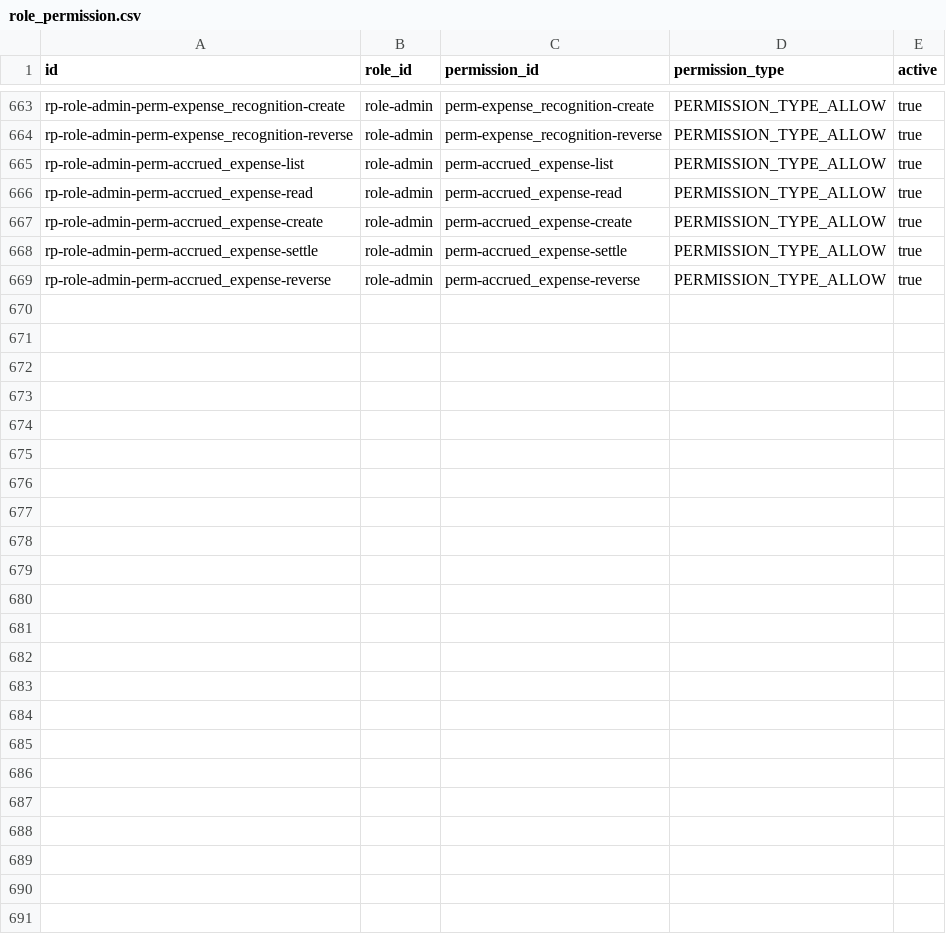
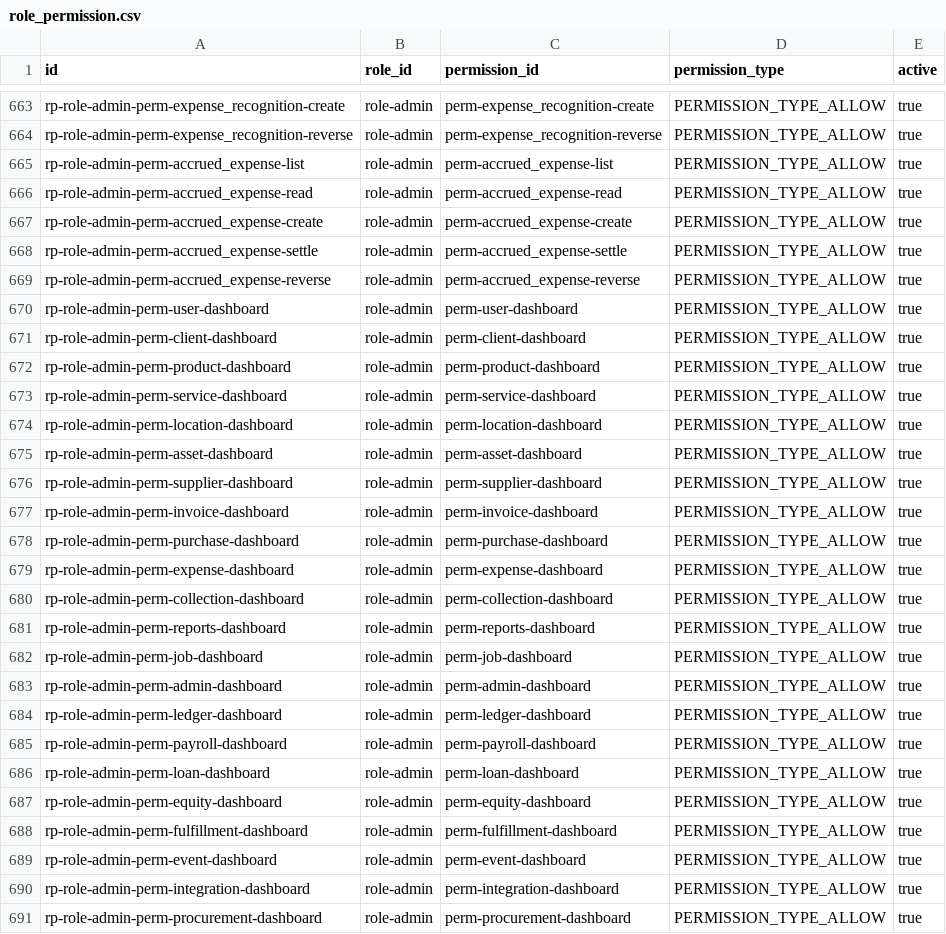
Before and after one commit to erniealice/copya, a CSV file: seeds/general/role_permission.csv, drawn as a sheet; only a part is shown, gaps mark what is left out.

```diff
--- a/seeds/general/role_permission.csv
+++ b/seeds/general/role_permission.csv
@@ -669 +669,23 @@ rp-role-admin-perm-accrued_expense-settle,role-admin,perm-accrued_expense-settle
 rp-role-admin-perm-accrued_expense-reverse,role-admin,perm-accrued_expense-reverse,PERMISSION_TYPE_ALLOW,true
+rp-role-admin-perm-user-dashboard,role-admin,perm-user-dashboard,PERMISSION_TYPE_ALLOW,true
+rp-role-admin-perm-client-dashboard,role-admin,perm-client-dashboard,PERMISSION_TYPE_ALLOW,true
+rp-role-admin-perm-product-dashboard,role-admin,perm-product-dashboard,PERMISSION_TYPE_ALLOW,true
+rp-role-admin-perm-service-dashboard,role-admin,perm-service-dashboard,PERMISSION_TYPE_ALLOW,true
+rp-role-admin-perm-location-dashboard,role-admin,perm-location-dashboard,PERMISSION_TYPE_ALLOW,true
+rp-role-admin-perm-asset-dashboard,role-admin,perm-asset-dashboard,PERMISSION_TYPE_ALLOW,true
+rp-role-admin-perm-supplier-dashboard,role-admin,perm-supplier-dashboard,PERMISSION_TYPE_ALLOW,true
+rp-role-admin-perm-invoice-dashboard,role-admin,perm-invoice-dashboard,PERMISSION_TYPE_ALLOW,true
+rp-role-admin-perm-purchase-dashboard,role-admin,perm-purchase-dashboard,PERMISSION_TYPE_ALLOW,true
+rp-role-admin-perm-expense-dashboard,role-admin,perm-expense-dashboard,PERMISSION_TYPE_ALLOW,true
+rp-role-admin-perm-collection-dashboard,role-admin,perm-collection-dashboard,PERMISSION_TYPE_ALLOW,true
+rp-role-admin-perm-reports-dashboard,role-admin,perm-reports-dashboard,PERMISSION_TYPE_ALLOW,true
+rp-role-admin-perm-job-dashboard,role-admin,perm-job-dashboard,PERMISSION_TYPE_ALLOW,true
+rp-role-admin-perm-admin-dashboard,role-admin,perm-admin-dashboard,PERMISSION_TYPE_ALLOW,true
+rp-role-admin-perm-ledger-dashboard,role-admin,perm-ledger-dashboard,PERMISSION_TYPE_ALLOW,true
+rp-role-admin-perm-payroll-dashboard,role-admin,perm-payroll-dashboard,PERMISSION_TYPE_ALLOW,true
+rp-role-admin-perm-loan-dashboard,role-admin,perm-loan-dashboard,PERMISSION_TYPE_ALLOW,true
+rp-role-admin-perm-equity-dashboard,role-admin,perm-equity-dashboard,PERMISSION_TYPE_ALLOW,true
+rp-role-admin-perm-fulfillment-dashboard,role-admin,perm-fulfillment-dashboard,PERMISSION_TYPE_ALLOW,true
+rp-role-admin-perm-event-dashboard,role-admin,perm-event-dashboard,PERMISSION_TYPE_ALLOW,true
+rp-role-admin-perm-integration-dashboard,role-admin,perm-integration-dashboard,PERMISSION_TYPE_ALLOW,true
+rp-role-admin-perm-procurement-dashboard,role-admin,perm-procurement-dashboard,PERMISSION_TYPE_ALLOW,true
```
Also changed, not shown: seeds/general/permission.csv.
